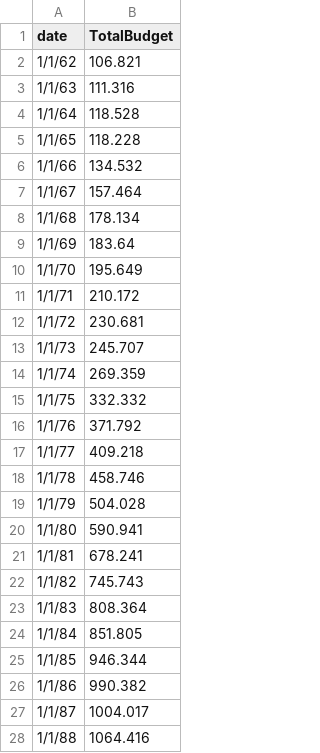
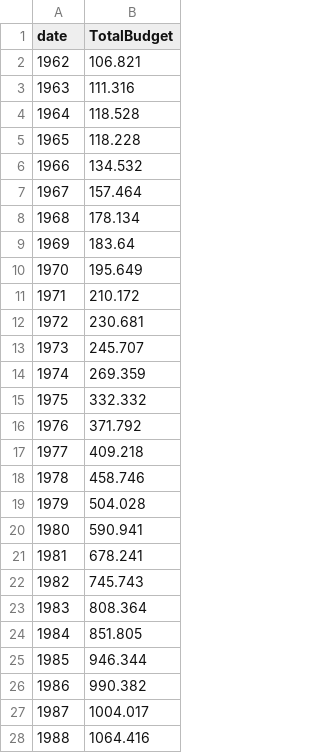
Before and after one commit to mdinauta/CS-598-Data-Visualization, a CSV file: total_budget_by_year.csv, drawn as a sheet; only a part is shown; the diff covers the shown part only.

Commit message:
replace data value with year

```diff
--- a/total_budget_by_year.csv
+++ b/total_budget_by_year.csv
@@ -1,28 +1,28 @@
 date,TotalBudget
-1/1/62,106.821
-1/1/63,111.316
-1/1/64,118.528
-1/1/65,118.228
-1/1/66,134.532
-1/1/67,157.464
-1/1/68,178.134
-1/1/69,183.64
-1/1/70,195.649
-1/1/71,210.172
-1/1/72,230.681
-1/1/73,245.707
-1/1/74,269.359
-1/1/75,332.332
-1/1/76,371.792
-1/1/77,409.218
-1/1/78,458.746
-1/1/79,504.028
-1/1/80,590.941
-1/1/81,678.241
-1/1/82,745.743
-1/1/83,808.364
-1/1/84,851.805
-1/1/85,946.344
-1/1/86,990.382
-1/1/87,1004.017
-1/1/88,1064.416
+1962,106.821
+1963,111.316
+1964,118.528
+1965,118.228
+1966,134.532
+1967,157.464
+1968,178.134
+1969,183.64
+1970,195.649
+1971,210.172
+1972,230.681
+1973,245.707
+1974,269.359
+1975,332.332
+1976,371.792
+1977,409.218
+1978,458.746
+1979,504.028
+1980,590.941
+1981,678.241
+1982,745.743
+1983,808.364
+1984,851.805
+1985,946.344
+1986,990.382
+1987,1004.017
+1988,1064.416
```
Also changed, not shown: 32 edited cells elsewhere in this file.
